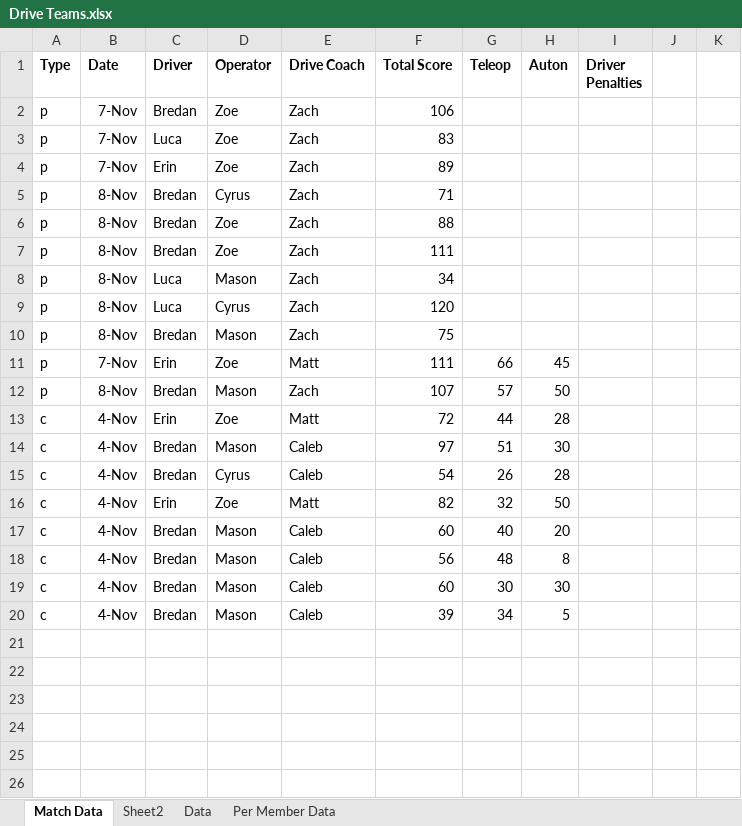
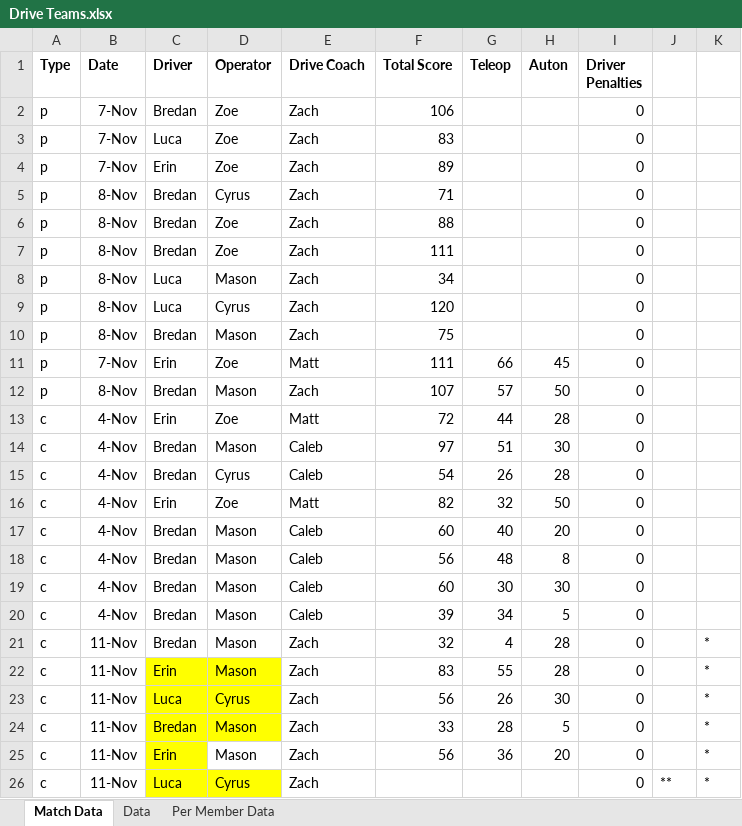
Before and after one commit to mahall05/FTCStats, an Excel workbook: Drive Teams.xlsx, sheet Match Data, drawn as a sheet; values as stored, in another font and other column widths than the file's, no borders; the diff names each change by its address in the sheet, - before the commit and + after, or states it on an @@ line.

```diff
--- a/Drive Teams.xlsx (sheet Match Data)
+++ b/Drive Teams.xlsx (sheet Match Data)
-sheet tab: Sheet2
-I2:I20 (Driver Penalties): (empty)
+I2:I20 (Driver Penalties): 0
+row 21: c | 11-Nov | Bredan | Mason | Zach | 32 | 4 | 28 | 0 |  | *
+row 22: c | 11-Nov | Erin | Mason | Zach | 83 | 55 | 28 | 0 |  | *
+row 23: c | 11-Nov | Luca | Cyrus | Zach | 56 | 26 | 30 | 0 |  | *
+row 24: c | 11-Nov | Bredan | Mason | Zach | 33 | 28 | 5 | 0 |  | *
+row 25: c | 11-Nov | Erin | Mason | Zach | 56 | 36 | 20 | 0 |  | *
+row 26: c | 11-Nov | Luca | Cyrus | Zach |  |  |  | 0 | ** | *
```
Also changed, not shown: sheet Per Member Data, charts or pictures, 2 other files.
